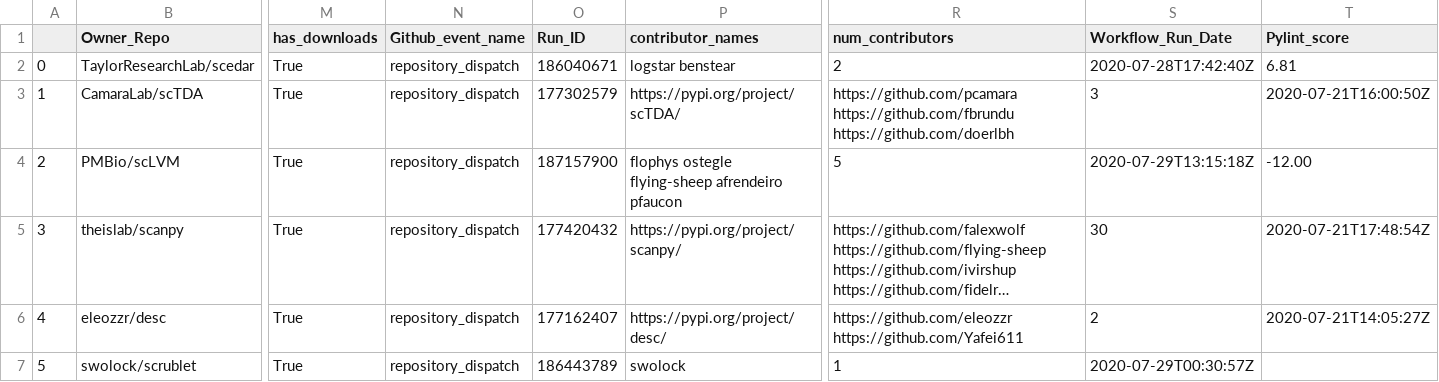
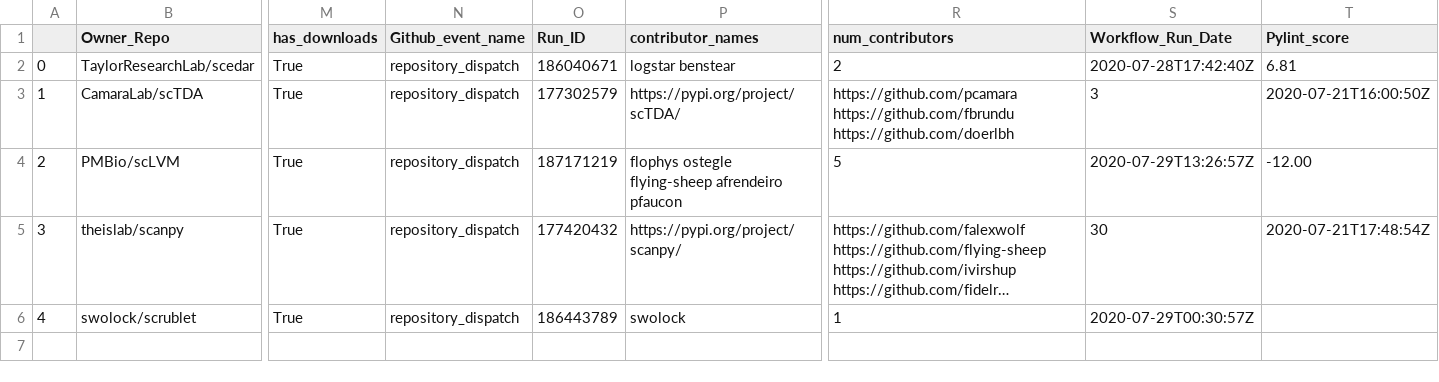
Before and after one commit to benstear/biopypir_logs, a CSV file: original_order.csv, drawn as a sheet; only a part is shown, gaps mark what is left out; long unchanged cells end in …; removed rows and columns are numbered as before the commit, all else as after; rows hold the shown columns only; the diff covers the shown part only; the diff names each change by its address in the sheet, - before the commit and + after, or states it on an @@ line.

```diff
--- a/original_order.csv
+++ b/original_order.csv
-O4 (Run_ID): 187157900
+O4 (Run_ID): 187171219
-S4 (Workflow_Run_Date): 2020-07-29T13:15:18Z
+S4 (Workflow_Run_Date): 2020-07-29T13:26:57Z
-row 6: 4 | eleozzr/desc | True | repository_dispatch | 177162407 | https://pypi.org/project/desc/ | https://github.com/eleozzr https://github.com/Yafei611 | 2 | 2020-07-21T14:05:27Z
@@ column A renumbered in row 6 @@
```
Also changed, not shown: 1 removed row elsewhere in this file, log_matrix.csv, reordered.csv, 2 other files.
